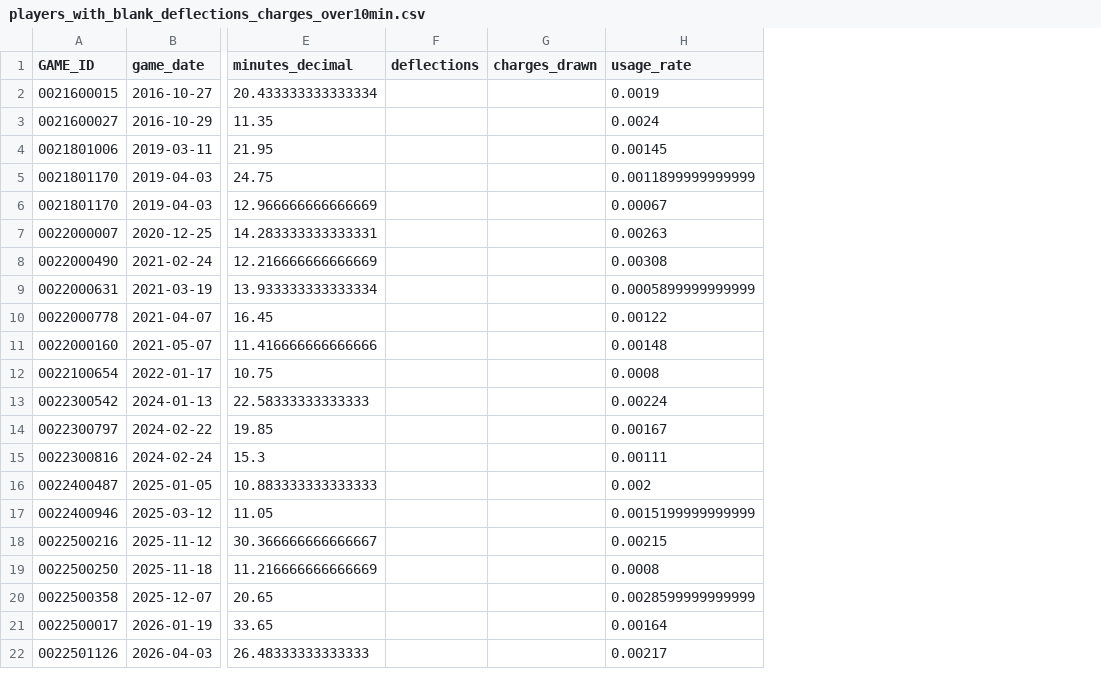
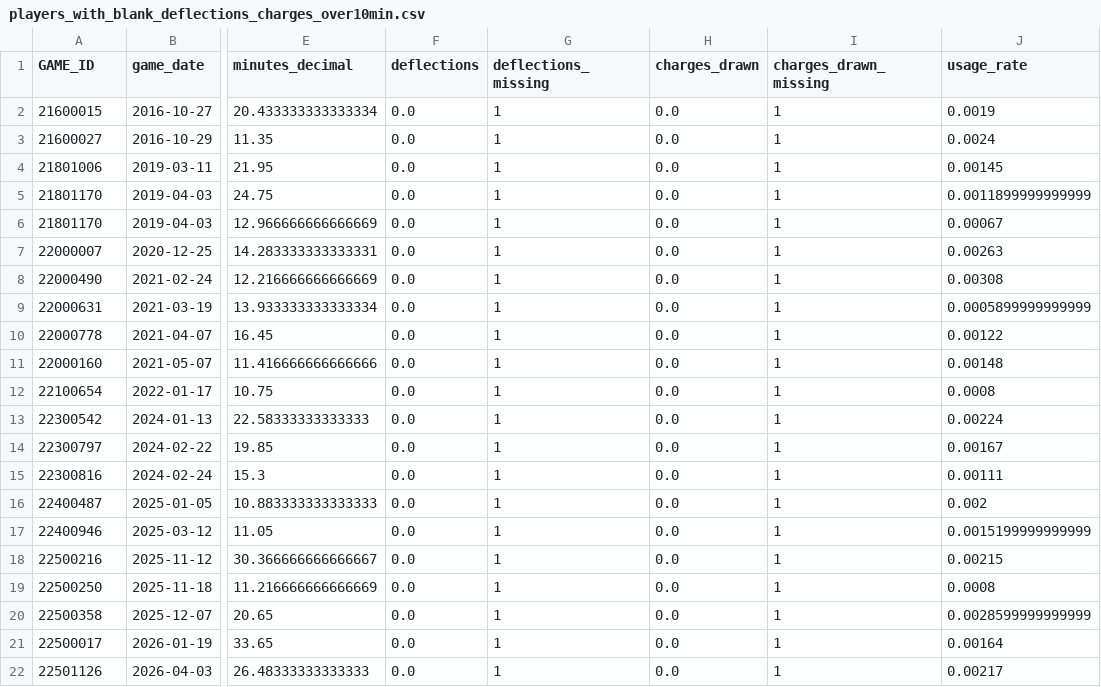
Before and after one commit to Tttaussig33/tommy-award-analysis, a CSV file: players_with_blank_deflections_charges_over10min.csv, drawn as a sheet; only a part is shown, gaps mark what is left out; addresses are those after the commit; the diff names each change by its address in the sheet, - before the commit and + after, or states it on an @@ line.

```diff
--- a/players_with_blank_deflections_charges_over10min.csv
+++ b/players_with_blank_deflections_charges_over10min.csv
+column G (deflections_missing), rows 2-22: all 1
+column I (charges_drawn_missing), rows 2-22: all 1
-A2 (GAME_ID): 0021600015
+A2 (GAME_ID): 21600015
-F2:F22 (deflections): (empty)
+F2:F22 (deflections): 0.0
-H2:H22 (charges_drawn): (empty)
+H2:H22 (charges_drawn): 0.0
-A3 (GAME_ID): 0021600027
+A3 (GAME_ID): 21600027
-A4 (GAME_ID): 0021801006
+A4 (GAME_ID): 21801006
-A5:A6 (GAME_ID): 0021801170
+A5:A6 (GAME_ID): 21801170
-A7 (GAME_ID): 0022000007
+A7 (GAME_ID): 22000007
-A8 (GAME_ID): 0022000490
+A8 (GAME_ID): 22000490
-A9 (GAME_ID): 0022000631
+A9 (GAME_ID): 22000631
-A10 (GAME_ID): 0022000778
+A10 (GAME_ID): 22000778
-A11 (GAME_ID): 0022000160
+A11 (GAME_ID): 22000160
-A12 (GAME_ID): 0022100654
+A12 (GAME_ID): 22100654
-A13 (GAME_ID): 0022300542
+A13 (GAME_ID): 22300542
-A14 (GAME_ID): 0022300797
+A14 (GAME_ID): 22300797
-A15 (GAME_ID): 0022300816
+A15 (GAME_ID): 22300816
-A16 (GAME_ID): 0022400487
+A16 (GAME_ID): 22400487
-A17 (GAME_ID): 0022400946
+A17 (GAME_ID): 22400946
-A18 (GAME_ID): 0022500216
+A18 (GAME_ID): 22500216
-A19 (GAME_ID): 0022500250
+A19 (GAME_ID): 22500250
-A20 (GAME_ID): 0022500358
+A20 (GAME_ID): 22500358
-A21 (GAME_ID): 0022500017
+A21 (GAME_ID): 22500017
-A22 (GAME_ID): 0022501126
+A22 (GAME_ID): 22501126
```
Also changed, not shown: players_with_blank_deflections_charges.csv, 1 other file.
